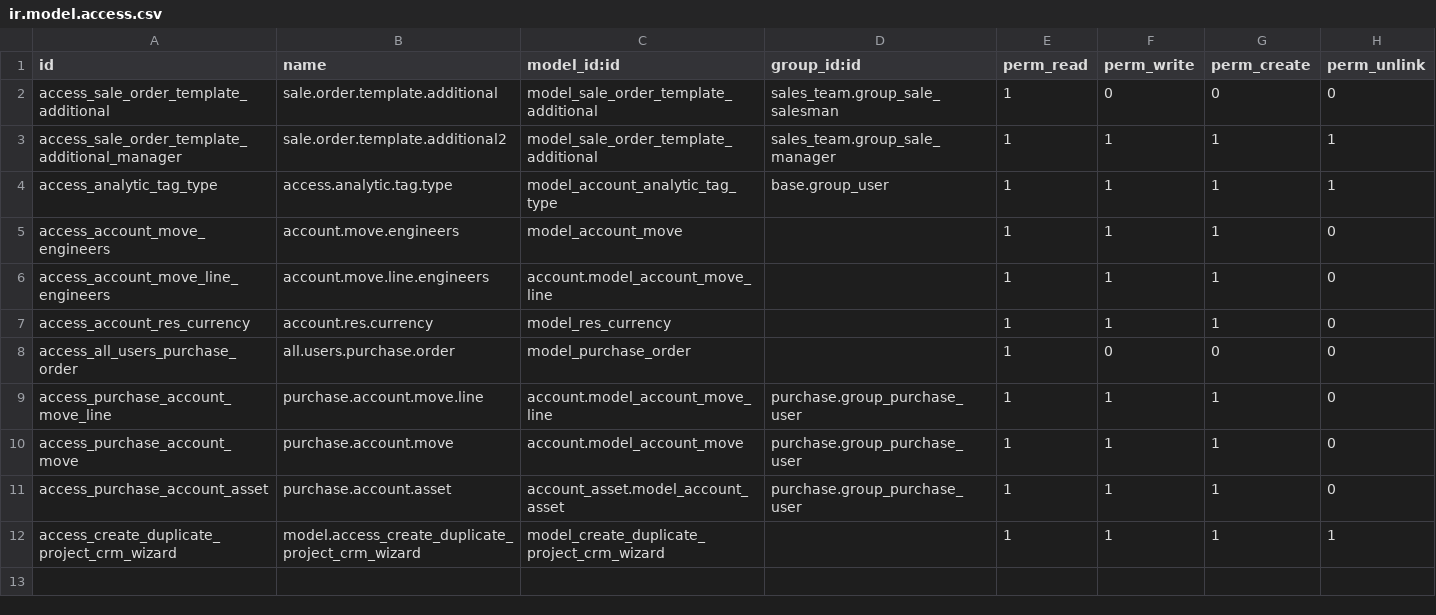
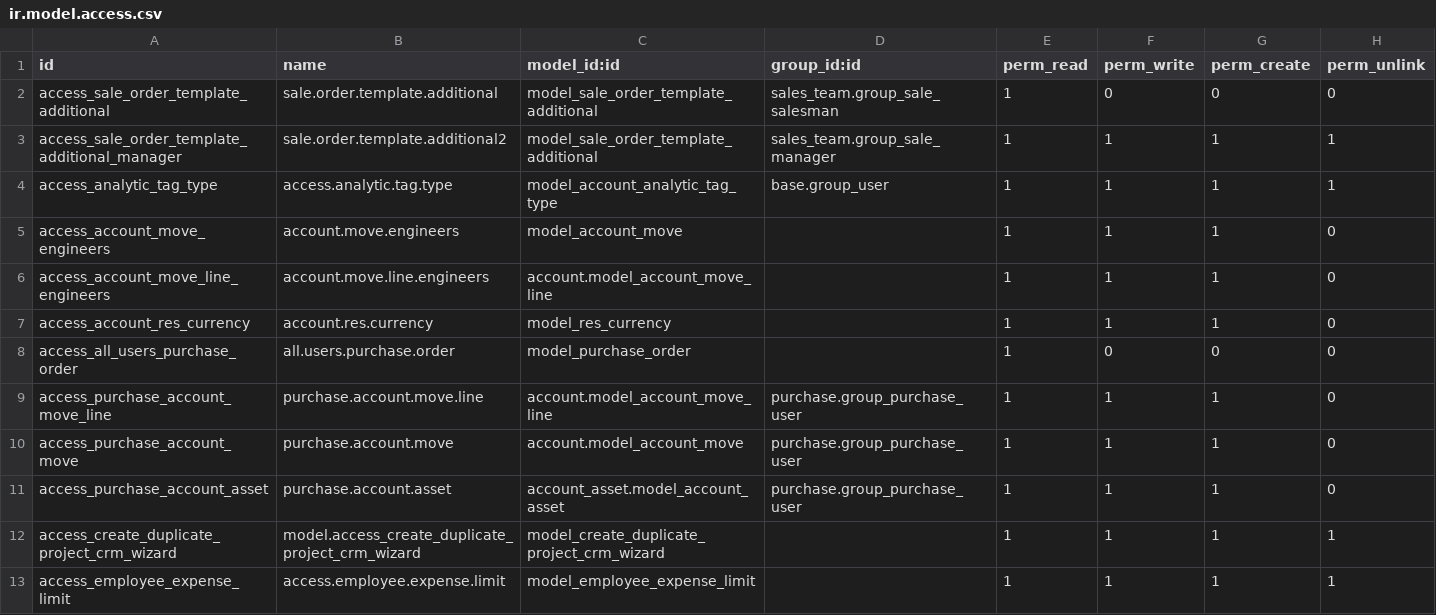
Before and after one commit to alyelnemr/aly_firnas, a CSV file: aly_firnas/security/ir.model.access.csv, drawn as a sheet.

```diff
--- a/aly_firnas/security/ir.model.access.csv
+++ b/aly_firnas/security/ir.model.access.csv
@@ -12 +12,2 @@ access_purchase_account_asset,purchase.account.asset,account_asset.model_account
 access_create_duplicate_project_crm_wizard,model.access_create_duplicate_project_crm_wizard,model_create_duplicate_project_crm_wizard,,1,1,1,1
+access_employee_expense_limit,access.employee.expense.limit,model_employee_expense_limit,,1,1,1,1
```
Also changed, not shown: 18 other files.
